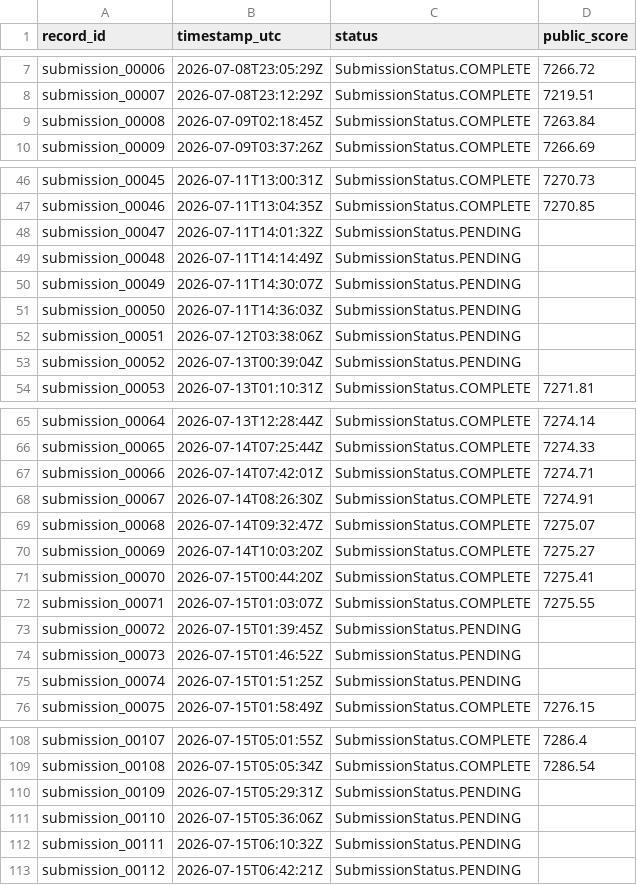
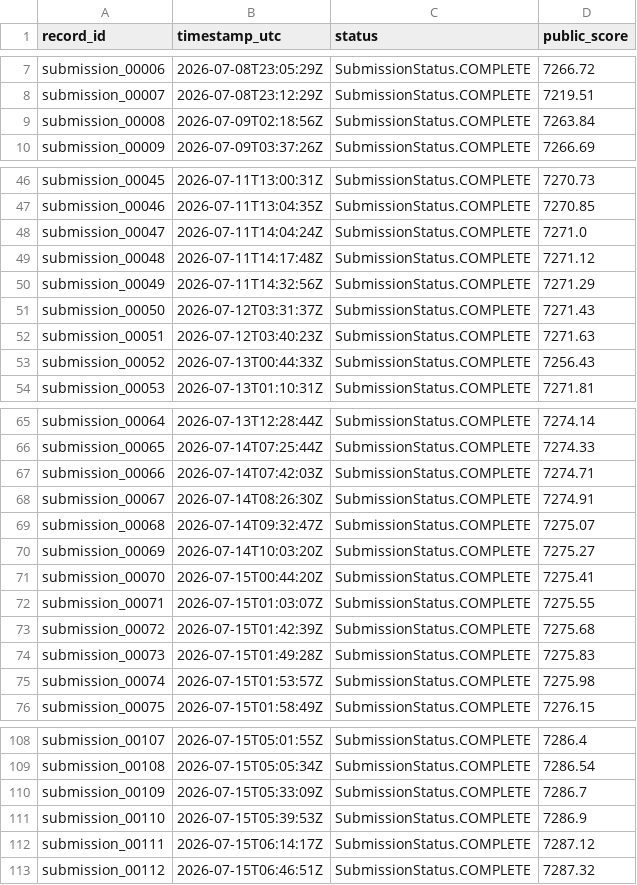
Before and after one commit to Beiciccc/neurogolf-2026, a CSV file: records/submissions.csv, drawn as a sheet; only a part is shown, gaps mark what is left out.

Commit message:
Correct NeuroGolf submission statuses

```diff
--- a/records/submissions.csv
+++ b/records/submissions.csv
@@ -8,3 +8,3 @@ submission_00006,2026-07-08T23:05:29Z,SubmissionStatus.COMPLETE,7266.72
 submission_00007,2026-07-08T23:12:29Z,SubmissionStatus.COMPLETE,7219.51
-submission_00008,2026-07-09T02:18:45Z,SubmissionStatus.COMPLETE,7263.84
+submission_00008,2026-07-09T02:18:56Z,SubmissionStatus.COMPLETE,7263.84
 submission_00009,2026-07-09T03:37:26Z,SubmissionStatus.COMPLETE,7266.69
@@ -47,8 +47,8 @@ submission_00045,2026-07-11T13:00:31Z,SubmissionStatus.COMPLETE,7270.73
 submission_00046,2026-07-11T13:04:35Z,SubmissionStatus.COMPLETE,7270.85
-submission_00047,2026-07-11T14:01:32Z,SubmissionStatus.PENDING,
-submission_00048,2026-07-11T14:14:49Z,SubmissionStatus.PENDING,
-submission_00049,2026-07-11T14:30:07Z,SubmissionStatus.PENDING,
-submission_00050,2026-07-11T14:36:03Z,SubmissionStatus.PENDING,
-submission_00051,2026-07-12T03:38:06Z,SubmissionStatus.PENDING,
-submission_00052,2026-07-13T00:39:04Z,SubmissionStatus.PENDING,
+submission_00047,2026-07-11T14:04:24Z,SubmissionStatus.COMPLETE,7271.0
+submission_00048,2026-07-11T14:17:48Z,SubmissionStatus.COMPLETE,7271.12
+submission_00049,2026-07-11T14:32:56Z,SubmissionStatus.COMPLETE,7271.29
+submission_00050,2026-07-12T03:31:37Z,SubmissionStatus.COMPLETE,7271.43
+submission_00051,2026-07-12T03:40:23Z,SubmissionStatus.COMPLETE,7271.63
+submission_00052,2026-07-13T00:44:33Z,SubmissionStatus.COMPLETE,7256.43
 submission_00053,2026-07-13T01:10:31Z,SubmissionStatus.COMPLETE,7271.81
@@ -66,3 +66,3 @@ submission_00064,2026-07-13T12:28:44Z,SubmissionStatus.COMPLETE,7274.14
 submission_00065,2026-07-14T07:25:44Z,SubmissionStatus.COMPLETE,7274.33
-submission_00066,2026-07-14T07:42:01Z,SubmissionStatus.COMPLETE,7274.71
+submission_00066,2026-07-14T07:42:03Z,SubmissionStatus.COMPLETE,7274.71
 submission_00067,2026-07-14T08:26:30Z,SubmissionStatus.COMPLETE,7274.91
@@ -72,5 +72,5 @@ submission_00070,2026-07-15T00:44:20Z,SubmissionStatus.COMPLETE,7275.41
 submission_00071,2026-07-15T01:03:07Z,SubmissionStatus.COMPLETE,7275.55
-submission_00072,2026-07-15T01:39:45Z,SubmissionStatus.PENDING,
-submission_00073,2026-07-15T01:46:52Z,SubmissionStatus.PENDING,
-submission_00074,2026-07-15T01:51:25Z,SubmissionStatus.PENDING,
+submission_00072,2026-07-15T01:42:39Z,SubmissionStatus.COMPLETE,7275.68
+submission_00073,2026-07-15T01:49:28Z,SubmissionStatus.COMPLETE,7275.83
+submission_00074,2026-07-15T01:53:57Z,SubmissionStatus.COMPLETE,7275.98
 submission_00075,2026-07-15T01:58:49Z,SubmissionStatus.COMPLETE,7276.15
@@ -109,5 +109,5 @@ submission_00107,2026-07-15T05:01:55Z,SubmissionStatus.COMPLETE,7286.4
 submission_00108,2026-07-15T05:05:34Z,SubmissionStatus.COMPLETE,7286.54
-submission_00109,2026-07-15T05:29:31Z,SubmissionStatus.PENDING,
-submission_00110,2026-07-15T05:36:06Z,SubmissionStatus.PENDING,
-submission_00111,2026-07-15T06:10:32Z,SubmissionStatus.PENDING,
-submission_00112,2026-07-15T06:42:21Z,SubmissionStatus.PENDING,
+submission_00109,2026-07-15T05:33:09Z,SubmissionStatus.COMPLETE,7286.7
+submission_00110,2026-07-15T05:39:53Z,SubmissionStatus.COMPLETE,7286.9
+submission_00111,2026-07-15T06:14:17Z,SubmissionStatus.COMPLETE,7287.12
+submission_00112,2026-07-15T06:46:51Z,SubmissionStatus.COMPLETE,7287.32
```
Also changed, not shown: 2 other files.
